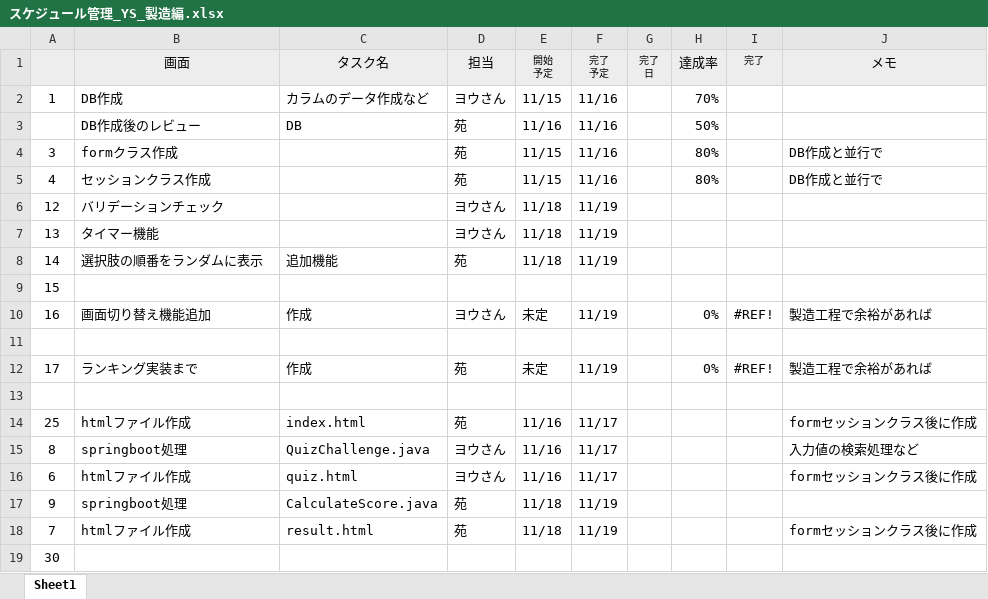
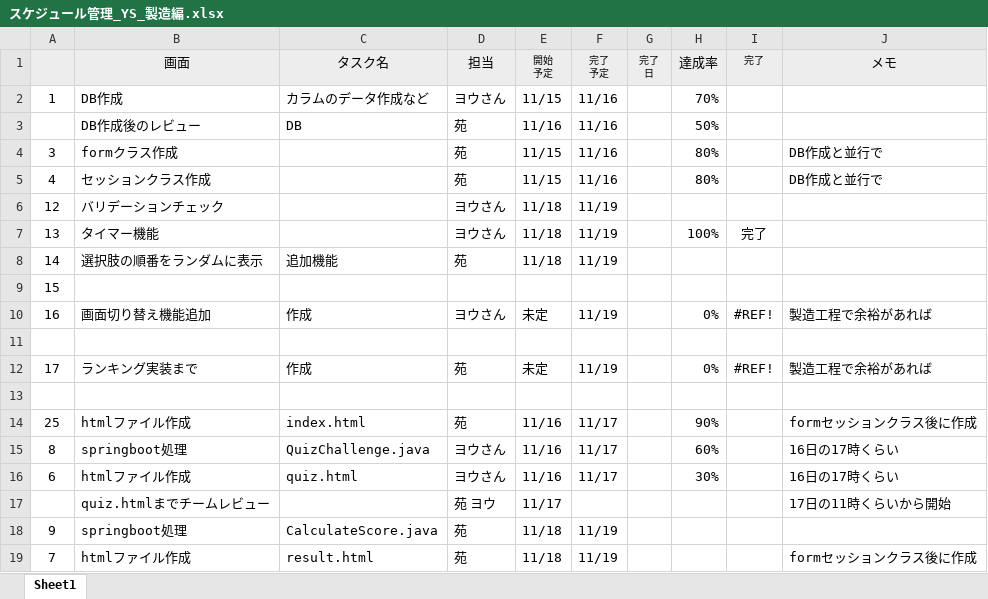
Before and after one commit to tkysn1028/prac, an Excel workbook: YSteam開発資料まとめ/スケジュール管理_YS_製造編.xlsx, sheet Sheet1, drawn as a sheet; only a part is shown; the shorter side is filled out with more unchanged rows; values as stored, in another font and other column widths than the file's, no borders; conditional formats and table styles not drawn; the diff names each change by its address in the sheet, - before the commit and + after, or states it on an @@ line.

```diff
--- a/YSteam開発資料まとめ/スケジュール管理_YS_製造編.xlsx (sheet Sheet1)
+++ b/YSteam開発資料まとめ/スケジュール管理_YS_製造編.xlsx (sheet Sheet1)
-H7: (empty)
+H7: 100%
-I7: (empty)
+I7: 完了
-H14: (empty)
+H14: 90%
-H15: (empty)
+H15: 60%
-J15: 入力値の検索処理など
+J15: 16日の17時くらい
-H16: (empty)
+H16: 30%
-J16: formセッションクラス後に作成
+J16: 16日の17時くらい
+row 17:  | quiz.htmlまでチームレビュー |  | 苑 ヨウ | 11/17 |  |  |  |  | 17日の11時くらいから開始
```
Also changed, not shown: 2 other files.
